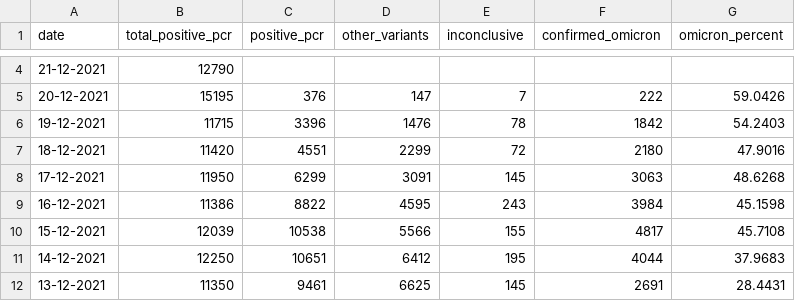
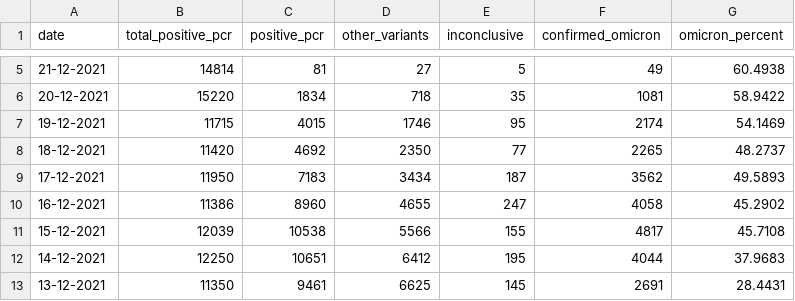
Before and after one commit to globaldothealth/covid19-omicron, a CSV file: denmark/denmark.csv, drawn as a sheet; only a part is shown, gaps mark what is left out; the diff covers the shown part only.

Commit message:
denmark: update data

```diff
--- a/denmark/denmark.csv
+++ b/denmark/denmark.csv
@@ -4,7 +5,7 @@ date,total_positive_pcr,positive_pcr,other_variants,inconclusive,confirmed_omicr
-21-12-2021,12790,,,,,
-20-12-2021,15195,376,147,7,222,59.0426
-19-12-2021,11715,3396,1476,78,1842,54.2403
-18-12-2021,11420,4551,2299,72,2180,47.9016
-17-12-2021,11950,6299,3091,145,3063,48.6268
-16-12-2021,11386,8822,4595,243,3984,45.1598
+21-12-2021,14814,81,27,5,49,60.4938
+20-12-2021,15220,1834,718,35,1081,58.9422
+19-12-2021,11715,4015,1746,95,2174,54.1469
+18-12-2021,11420,4692,2350,77,2265,48.2737
+17-12-2021,11950,7183,3434,187,3562,49.5893
+16-12-2021,11386,8960,4655,247,4058,45.2902
 15-12-2021,12039,10538,5566,155,4817,45.7108
```
Also changed, not shown: 1 added row and 2 edited cells elsewhere in this file, 4 other files.
